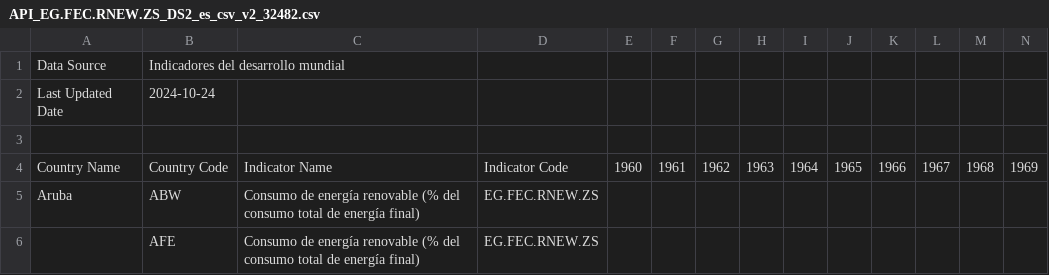
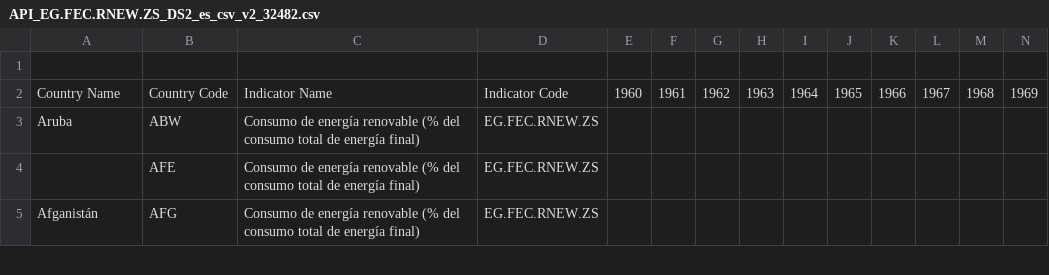
Before and after one commit to Halabbi/introgeodf, a CSV file: MAPAS/new_variable/API_EG.FEC.RNEW.ZS_DS2_es_csv_v2_32482/API_EG.FEC.RNEW.ZS_DS2_es_csv_v2_32482.csv, drawn as a sheet; only a part is shown; the shorter side is filled out with more unchanged rows; rows hold the shown columns only; the diff names each change by its address in the sheet, - before the commit and + after, or states it on an @@ line.

Commit message:
Update API_EG.FEC.RNEW.ZS_DS2_es_csv_v2_32482.csv

```diff
--- a/MAPAS/new_variable/API_EG.FEC.RNEW.ZS_DS2_es_csv_v2_32482/API_EG.FEC.RNEW.ZS_DS2_es_csv_v2_32482.csv
+++ b/MAPAS/new_variable/API_EG.FEC.RNEW.ZS_DS2_es_csv_v2_32482/API_EG.FEC.RNEW.ZS_DS2_es_csv_v2_32482.csv
-row 1: Data Source | Indicadores del desarrollo mundial
-row 2: Last Updated Date | 2024-10-24
```
